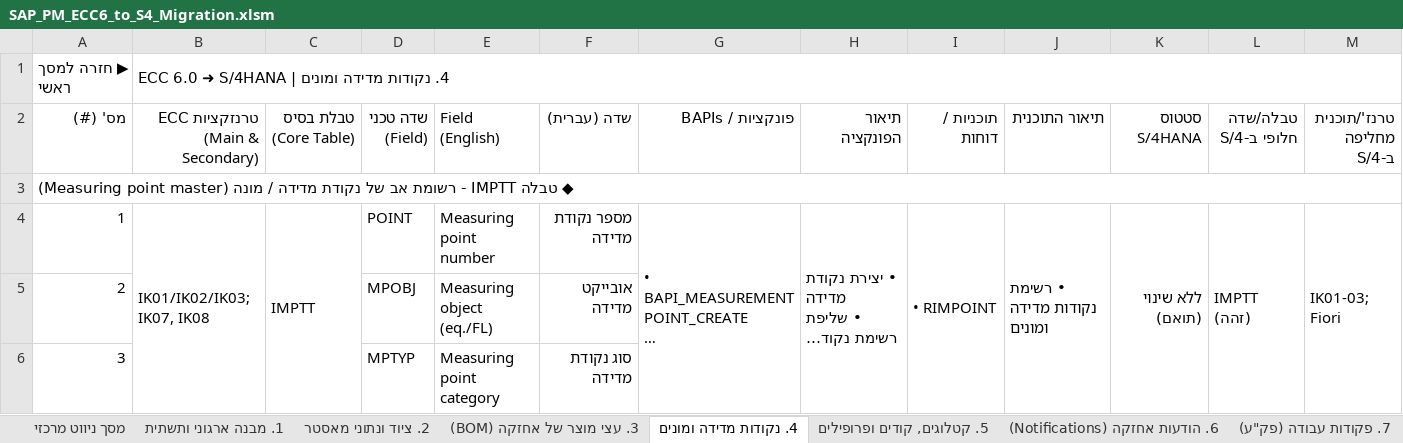
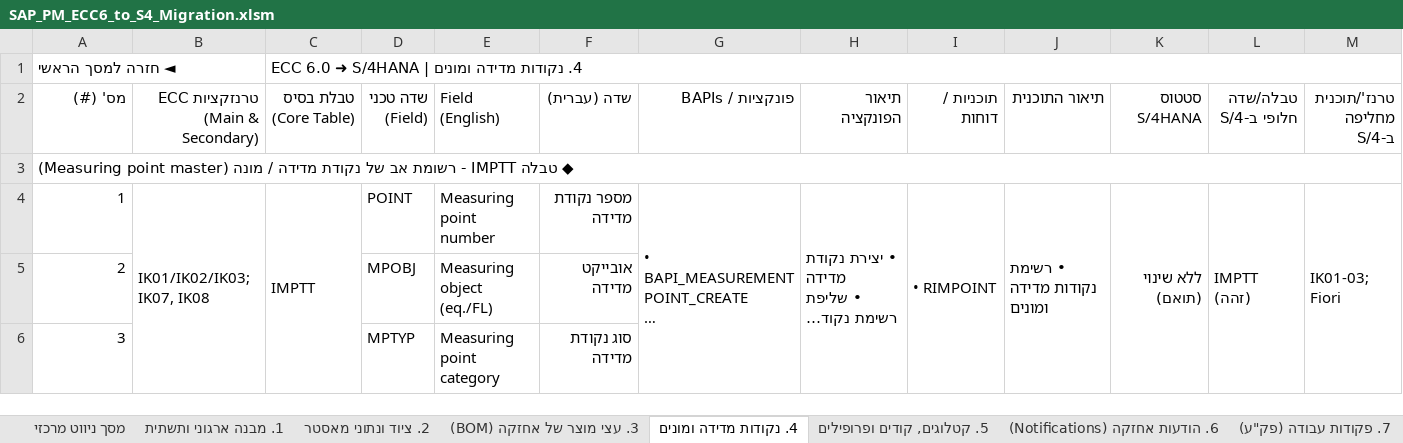
Before and after one commit to sali2610-coder/SAP-AI-Knowledge-Hub, an Excel workbook: SAP_PM_ECC6_to_S4_Migration.xlsm, sheet 4. נקודות מדידה ומונים, drawn as a sheet; only a part is shown; long unchanged cells end in …; values as stored, in another font and other column widths than the file's, no cell formats; removed rows and columns are numbered as before the commit, all else as after; rows hold the shown columns only; the diff names each change by its address in the sheet, - before the commit and + after, or states it on an @@ line.

```diff
--- a/SAP_PM_ECC6_to_S4_Migration.xlsm (sheet 4. נקודות מדידה ומונים)
+++ b/SAP_PM_ECC6_to_S4_Migration.xlsm (sheet 4. נקודות מדידה ומונים)
-row 1: ▶ חזרה למסך ראשי | 4. נקודות מדידה ומונים | ECC 6.0 ➜ S/4HANA
+row 1: ◄ חזרה למסך הראשי |  | 4. נקודות מדידה ומונים | ECC 6.0 ➜ S/4HANA
```
Also changed, not shown: sheet Simplification Item list, sheet מסך ניווט מרכזי, sheet 12. היסטוריה וארכיון, sheet 5. קטלוגים, קודים ופרופילים, sheet 8. ניהול סטטוסים (Status Mgmt), sheet 10. עלויות והתחשבנות (PM-CO), 7 more sheets, other sheet tabs, cell formats, hidden cells, 1 other file.
